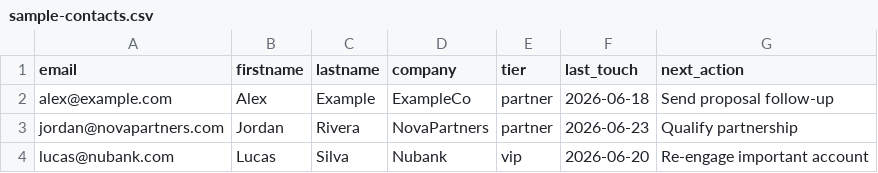
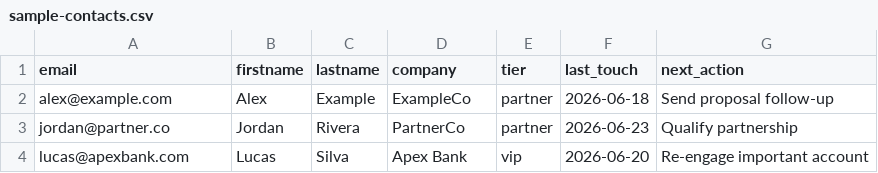
Before and after one commit to romaluev/ernest-cc, a CSV file: data/hubspot/sample-contacts.csv, drawn as a sheet.

```diff
--- a/data/hubspot/sample-contacts.csv
+++ b/data/hubspot/sample-contacts.csv
@@ -2,3 +2,3 @@ email,firstname,lastname,company,tier,last_touch,next_action
 alex@example.com,Alex,Example,ExampleCo,partner,2026-06-18,Send proposal follow-up
-jordan@novapartners.com,Jordan,Rivera,NovaPartners,partner,2026-06-23,Qualify partnership
-lucas@nubank.com,Lucas,Silva,Nubank,vip,2026-06-20,Re-engage important account
+jordan@partner.co,Jordan,Rivera,PartnerCo,partner,2026-06-23,Qualify partnership
+lucas@apexbank.com,Lucas,Silva,Apex Bank,vip,2026-06-20,Re-engage important account
```
Also changed, not shown: data/slack/tasks.csv, data/sourcing/targets.csv, 32 other files.
